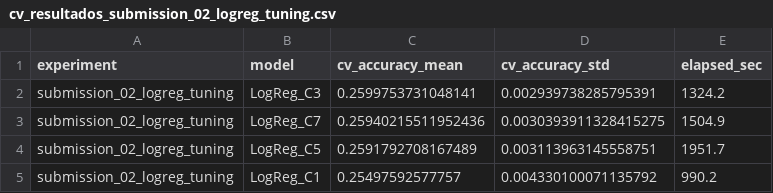
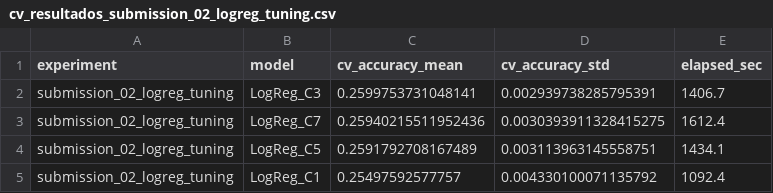
Before and after one commit to Maldinho18/MaterialDeClase-ISIS-2611, a CSV file: Proyecto/outputs_parte1/cv_resultados_submission_02_logreg_tuning.csv, drawn as a sheet.

Commit message:
parte1 sin joblib

```diff
--- a/Proyecto/outputs_parte1/cv_resultados_submission_02_logreg_tuning.csv
+++ b/Proyecto/outputs_parte1/cv_resultados_submission_02_logreg_tuning.csv
@@ -1,5 +1,5 @@
 experiment,model,cv_accuracy_mean,cv_accuracy_std,elapsed_sec
-submission_02_logreg_tuning,LogReg_C3,0.2599753731048141,0.002939738285795391,1324.2
-submission_02_logreg_tuning,LogReg_C7,0.25940215511952436,0.0030393911328415275,1504.9
-submission_02_logreg_tuning,LogReg_C5,0.2591792708167489,0.003113963145558751,1951.7
-submission_02_logreg_tuning,LogReg_C1,0.25497592577757,0.004330100071135792,990.2
+submission_02_logreg_tuning,LogReg_C3,0.2599753731048141,0.002939738285795391,1406.7
+submission_02_logreg_tuning,LogReg_C7,0.25940215511952436,0.0030393911328415275,1612.4
+submission_02_logreg_tuning,LogReg_C5,0.2591792708167489,0.003113963145558751,1434.1
+submission_02_logreg_tuning,LogReg_C1,0.25497592577757,0.004330100071135792,1092.4
```
Also changed, not shown: Proyecto/outputs_parte1/cv_resultados_submission_01_baseline.csv, 7 other files.
